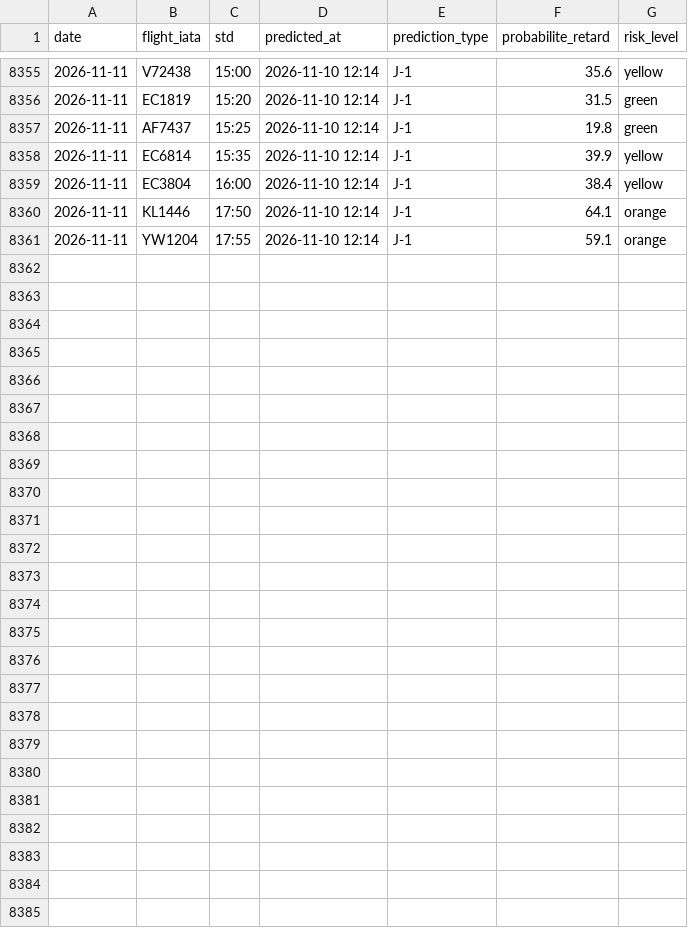
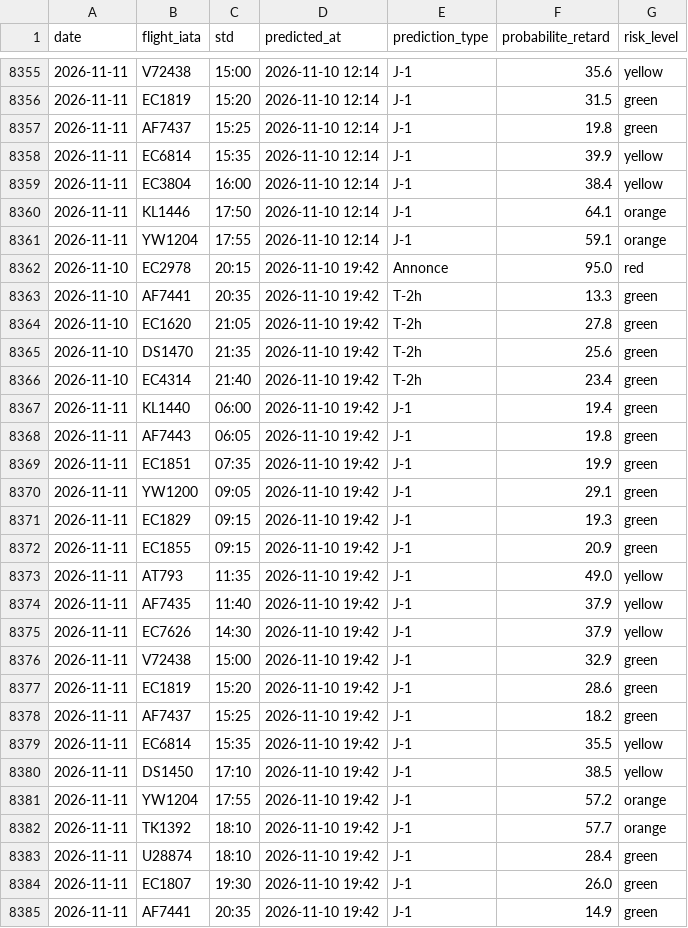
Before and after one commit to gauthierpotiron-pixel/bordeaux-flights, a CSV file: data/predictions_log.csv, drawn as a sheet; only a part is shown, gaps mark what is left out.

```diff
--- a/data/predictions_log.csv
+++ b/data/predictions_log.csv
@@ -8361 +8361,25 @@ date,flight_iata,std,predicted_at,prediction_type,probabilite_retard,risk_level
 2026-11-11,YW1204,17:55,2026-11-10 12:14,J-1,59.1,orange
+2026-11-10,EC2978,20:15,2026-11-10 19:42,Annonce,95.0,red
+2026-11-10,AF7441,20:35,2026-11-10 19:42,T-2h,13.3,green
+2026-11-10,EC1620,21:05,2026-11-10 19:42,T-2h,27.8,green
+2026-11-10,DS1470,21:35,2026-11-10 19:42,T-2h,25.6,green
+2026-11-10,EC4314,21:40,2026-11-10 19:42,T-2h,23.4,green
+2026-11-11,KL1440,06:00,2026-11-10 19:42,J-1,19.4,green
+2026-11-11,AF7443,06:05,2026-11-10 19:42,J-1,19.8,green
+2026-11-11,EC1851,07:35,2026-11-10 19:42,J-1,19.9,green
+2026-11-11,YW1200,09:05,2026-11-10 19:42,J-1,29.1,green
+2026-11-11,EC1829,09:15,2026-11-10 19:42,J-1,19.3,green
+2026-11-11,EC1855,09:15,2026-11-10 19:42,J-1,20.9,green
+2026-11-11,AT793,11:35,2026-11-10 19:42,J-1,49.0,yellow
+2026-11-11,AF7435,11:40,2026-11-10 19:42,J-1,37.9,yellow
+2026-11-11,EC7626,14:30,2026-11-10 19:42,J-1,37.9,yellow
+2026-11-11,V72438,15:00,2026-11-10 19:42,J-1,32.9,green
+2026-11-11,EC1819,15:20,2026-11-10 19:42,J-1,28.6,green
+2026-11-11,AF7437,15:25,2026-11-10 19:42,J-1,18.2,green
+2026-11-11,EC6814,15:35,2026-11-10 19:42,J-1,35.5,yellow
+2026-11-11,DS1450,17:10,2026-11-10 19:42,J-1,38.5,yellow
+2026-11-11,YW1204,17:55,2026-11-10 19:42,J-1,57.2,orange
+2026-11-11,TK1392,18:10,2026-11-10 19:42,J-1,57.7,orange
+2026-11-11,U28874,18:10,2026-11-10 19:42,J-1,28.4,green
+2026-11-11,EC1807,19:30,2026-11-10 19:42,J-1,26.0,green
+2026-11-11,AF7441,20:35,2026-11-10 19:42,J-1,14.9,green
```
Also changed, not shown: 2 other files.
